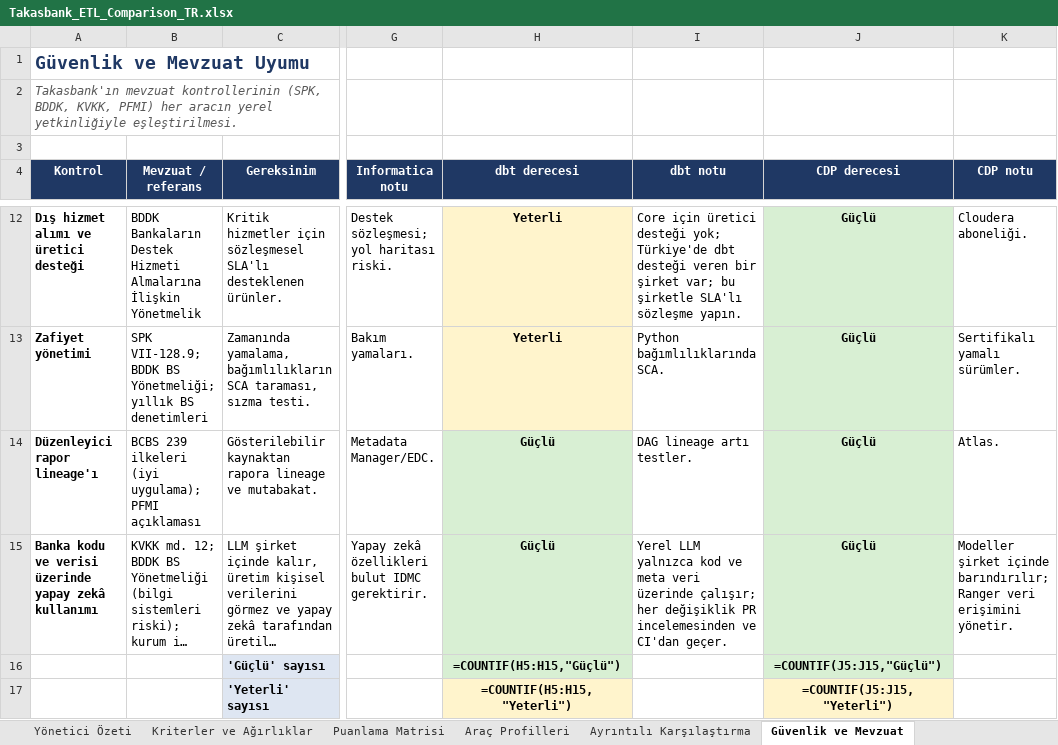
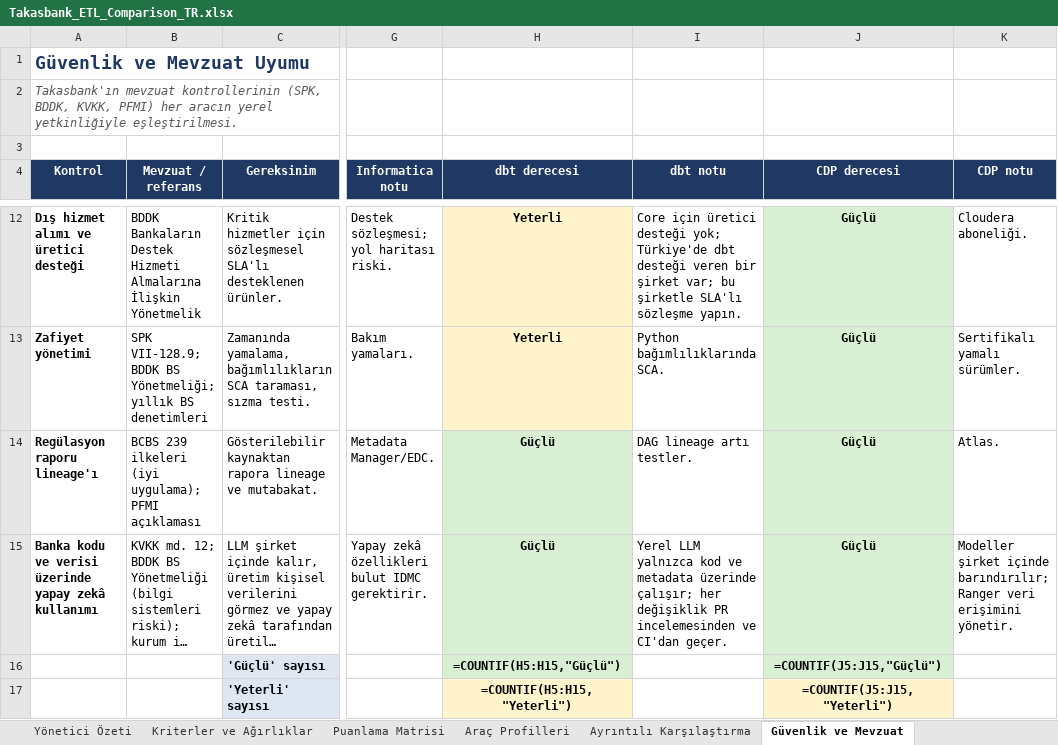
Before and after one commit to hanifidemirel0/Cursor-Projects, an Excel workbook: outputs/etl-comparison/Takasbank_ETL_Comparison_TR.xlsx, sheet Güvenlik ve Mevzuat, drawn as a sheet; only a part is shown, gaps mark what is left out; long unchanged cells end in …; values as stored, in another font and other column widths than the file's, no borders; formulas without a stored value are shown as written; the diff names each change by its address in the sheet, - before the commit and + after, or states it on an @@ line.

```diff
--- a/outputs/etl-comparison/Takasbank_ETL_Comparison_TR.xlsx (sheet Güvenlik ve Mevzuat)
+++ b/outputs/etl-comparison/Takasbank_ETL_Comparison_TR.xlsx (sheet Güvenlik ve Mevzuat)
-A14 (Kontrol): Düzenleyici rapor lineage'ı
+A14 (Kontrol): Regülasyon raporu lineage'ı
-I15 (dbt notu): …kod ve meta veri üzerinde çalışır;…
+I15 (dbt notu): …kod ve metadata üzerinde çalışır;…
```
Also changed, not shown: sheet Puanlama Matrisi, sheet Kriterler ve Ağırlıklar, sheet Ayrıntılı Karşılaştırma, sheet TCO (5 yıl), sheet Senaryo Analizi, sheet Hedef Mimari, 4 more sheets, charts or pictures, 6 other files.
